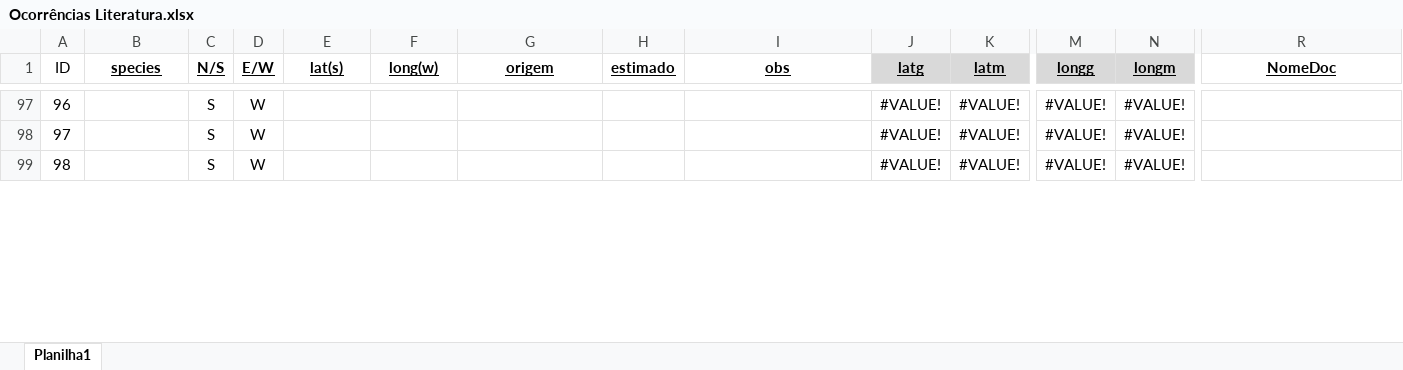
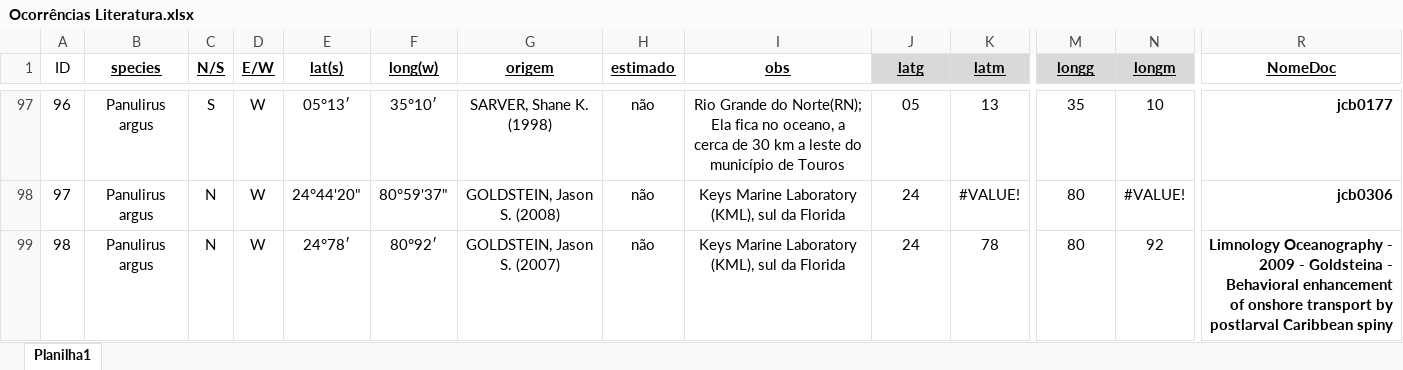
Before and after one commit to matheus9data/analysis-panulirus, an Excel workbook: Ocorrências Literatura.xlsx, sheet Planilha1, drawn as a sheet; only a part is shown, gaps mark what is left out; values as stored, in another font and other column widths than the file's, no borders; the diff covers the shown part only; the diff names each change by its address in the sheet, - before the commit and + after, or states it on an @@ line.

```diff
--- a/Ocorrências Literatura.xlsx (sheet Planilha1)
+++ b/Ocorrências Literatura.xlsx (sheet Planilha1)
-B97:B99 (species): (empty)
+B97:B99 (species): Panulirus argus
-E97 (lat(s)): (empty)
+E97 (lat(s)): 05°13′
-F97 (long(w)): (empty)
+F97 (long(w)): 35°10′
-G97 (origem): (empty)
+G97 (origem): SARVER, Shane K. (1998)
-H97:H99 (estimado): (empty)
+H97:H99 (estimado): não
-I97 (obs): (empty)
+I97 (obs): Rio Grande do Norte(RN); Ela fica no oceano, a cerca de 30 km a leste do município de Touros
-J97 (latg): #VALUE!
+J97 (latg): 05
-K97 (latm): #VALUE!
+K97 (latm): 13
-M97 (longg): #VALUE!
+M97 (longg): 35
-N97 (longm): #VALUE!
+N97 (longm): 10
-R97 (NomeDoc): (empty)
+R97 (NomeDoc): jcb0177
-C98:C99 (N/S): S
+C98:C99 (N/S): N
-E98 (lat(s)): (empty)
+E98 (lat(s)): 24°44'20"
-F98 (long(w)): (empty)
+F98 (long(w)): 80°59'37"
-G98 (origem): (empty)
+G98 (origem): GOLDSTEIN, Jason S. (2008)
-I98:I99 (obs): (empty)
+I98:I99 (obs): Keys Marine Laboratory (KML), sul da Florida
-J98:J99 (latg): #VALUE!
+J98:J99 (latg): 24
-M98:M99 (longg): #VALUE!
+M98:M99 (longg): 80
-R98 (NomeDoc): (empty)
+R98 (NomeDoc): jcb0306
-E99 (lat(s)): (empty)
+E99 (lat(s)): 24°78′
-F99 (long(w)): (empty)
+F99 (long(w)): 80°92′
-G99 (origem): (empty)
+G99 (origem): GOLDSTEIN, Jason S. (2007)
-K99 (latm): #VALUE!
+K99 (latm): 78
-N99 (longm): #VALUE!
+N99 (longm): 92
-R99 (NomeDoc): (empty)
+R99 (NomeDoc): Limnology Oceanography - 2009 - Goldsteina - Behavioral enhancement of onshore transport by postlarval Caribbean spiny
```
Also changed, not shown: 311 edited cells and cell formats elsewhere in this sheet, 13 other files.
